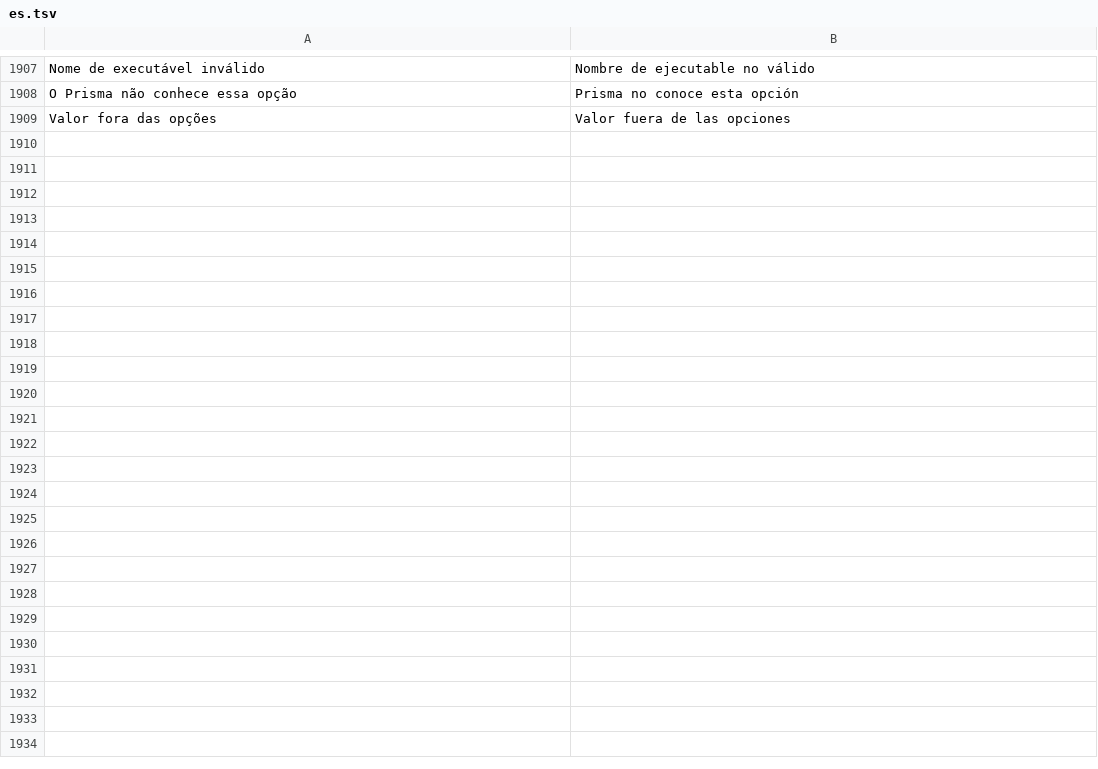
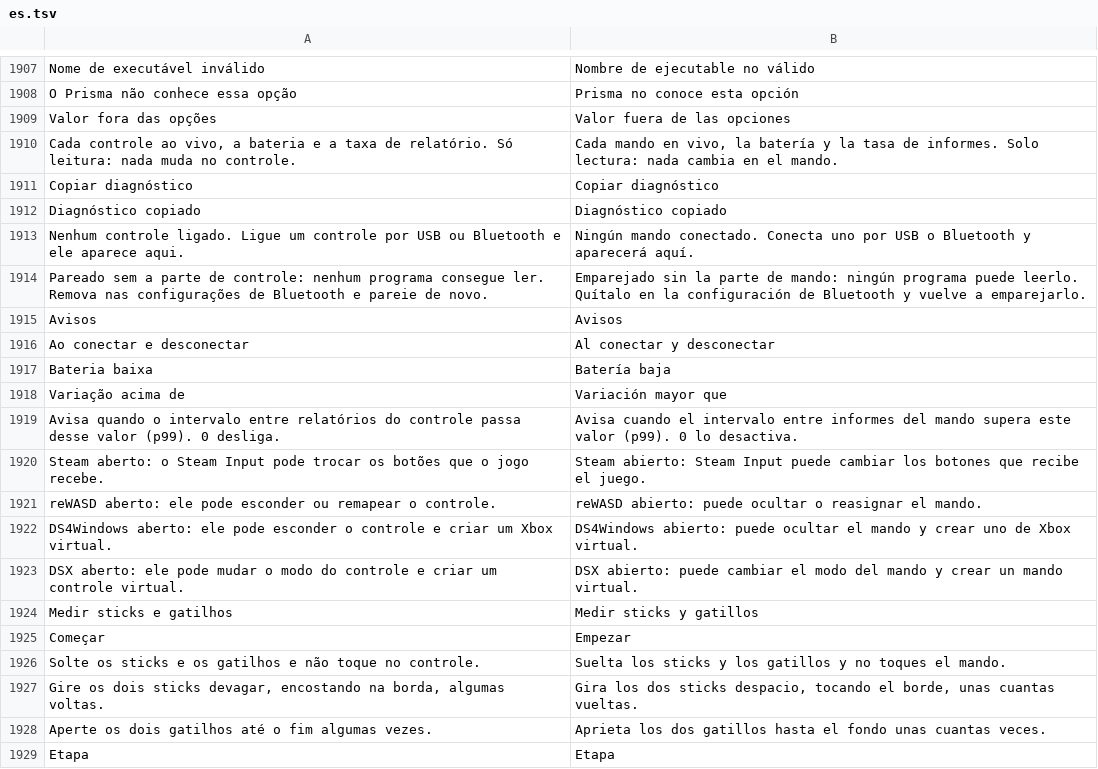
Before and after one commit to maliquem/Prisma, a TSV file: res/es.tsv, drawn as a sheet; only a part is shown, gaps mark what is left out; the diff covers the shown part only; the diff names each change by its address in the sheet, - before the commit and + after, or states it on an @@ line.

```diff
--- a/res/es.tsv
+++ b/res/es.tsv
+row 1910: Cada controle ao vivo, a bateria e a taxa de relatório. Só leitura: nada muda no controle. | Cada mando en vivo, la batería y la tasa de informes. Solo lectura: nada cambia en el mando.
+row 1911: Copiar diagnóstico | Copiar diagnóstico
+row 1912: Diagnóstico copiado | Diagnóstico copiado
+row 1913: Nenhum controle ligado. Ligue um controle por USB ou Bluetooth e ele aparece aqui. | Ningún mando conectado. Conecta uno por USB o Bluetooth y aparecerá aquí.
+row 1914: Pareado sem a parte de controle: nenhum programa consegue ler. Remova nas configurações de Bluetooth e pareie de novo. | Emparejado sin la parte de mando: ningún programa puede leerlo. Quítalo en la configuración de Bluetooth y vuelve a emparejarlo.
+row 1915: Avisos | Avisos
+row 1916: Ao conectar e desconectar | Al conectar y desconectar
+row 1917: Bateria baixa | Batería baja
+row 1918: Variação acima de | Variación mayor que
+row 1919: Avisa quando o intervalo entre relatórios do controle passa desse valor (p99). 0 desliga. | Avisa cuando el intervalo entre informes del mando supera este valor (p99). 0 lo desactiva.
+row 1920: Steam aberto: o Steam Input pode trocar os botões que o jogo recebe. | Steam abierto: Steam Input puede cambiar los botones que recibe el juego.
+row 1921: reWASD aberto: ele pode esconder ou remapear o controle. | reWASD abierto: puede ocultar o reasignar el mando.
+row 1922: DS4Windows aberto: ele pode esconder o controle e criar um Xbox virtual. | DS4Windows abierto: puede ocultar el mando y crear uno de Xbox virtual.
+row 1923: DSX aberto: ele pode mudar o modo do controle e criar um controle virtual. | DSX abierto: puede cambiar el modo del mando y crear un mando virtual.
+row 1924: Medir sticks e gatilhos | Medir sticks y gatillos
+row 1925: Começar | Empezar
+row 1926: Solte os sticks e os gatilhos e não toque no controle. | Suelta los sticks y los gatillos y no toques el mando.
+row 1927: Gire os dois sticks devagar, encostando na borda, algumas voltas. | Gira los dos sticks despacio, tocando el borde, unas cuantas vueltas.
+row 1928: Aperte os dois gatilhos até o fim algumas vezes. | Aprieta los dos gatillos hasta el fondo unas cuantas veces.
+row 1929: Etapa | Etapa
```
Also changed, not shown: 32 added rows elsewhere in this file, res/en.tsv, res/ru.tsv, 21 other files.
